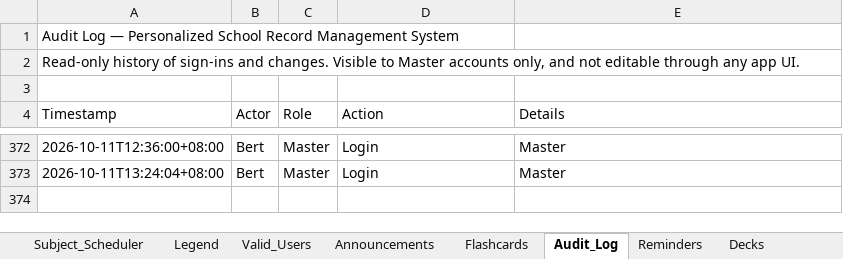
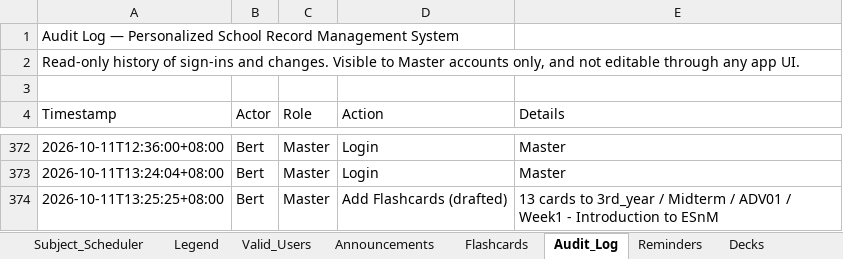
Before and after one commit to fielalbert2026/school-record-management-system, an Excel workbook: Subject_Scheduler.xlsx, sheet Audit_Log, drawn as a sheet; only a part is shown, gaps mark what is left out; values as stored, in another font and other column widths than the file's, no borders; the diff names each change by its address in the sheet, - before the commit and + after, or states it on an @@ line.

Commit message:
Flashcards: Add Flashcards (drafted) — by Bert

```diff
--- a/Subject_Scheduler.xlsx (sheet Audit_Log)
+++ b/Subject_Scheduler.xlsx (sheet Audit_Log)
+row 374: 2026-10-11T13:25:25+08:00 | Bert | Master | Add Flashcards (drafted) | 13 cards to 3rd_year / Midterm / ADV01 / Week1 - Introduction to ESnM
```
Also changed, not shown: sheet Flashcards.
